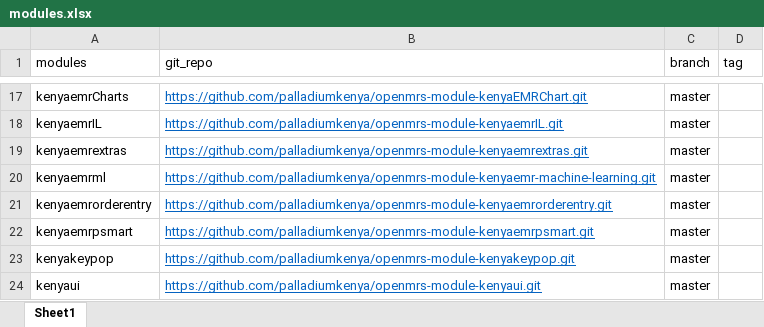
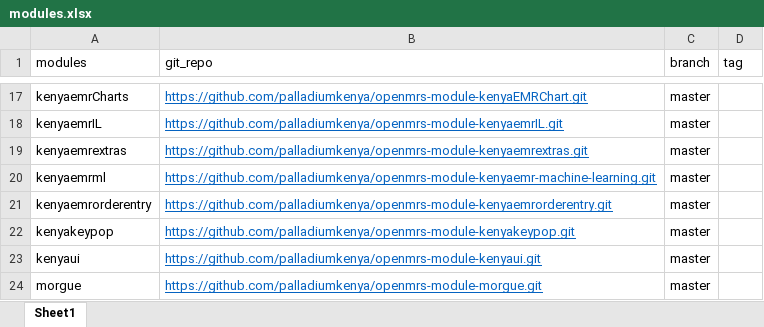
Before and after one commit to Josh-Murunga/kenyaEMR-modules-updater, an Excel workbook: modules.xlsx, sheet Sheet1, drawn as a sheet; only a part is shown, gaps mark what is left out; the shorter side is filled out with more unchanged rows; values as stored, in another font and other column widths than the file's, no borders; the diff names each change by its address in the sheet, - before the commit and + after, or states it on an @@ line.

Commit message:
extract psmart to legacy

```diff
--- a/modules.xlsx (sheet Sheet1)
+++ b/modules.xlsx (sheet Sheet1)
-row 22: kenyaemrpsmart | https://github.com/palladiumkenya/openmrs-module-kenyaemrpsmart.git | master
```
